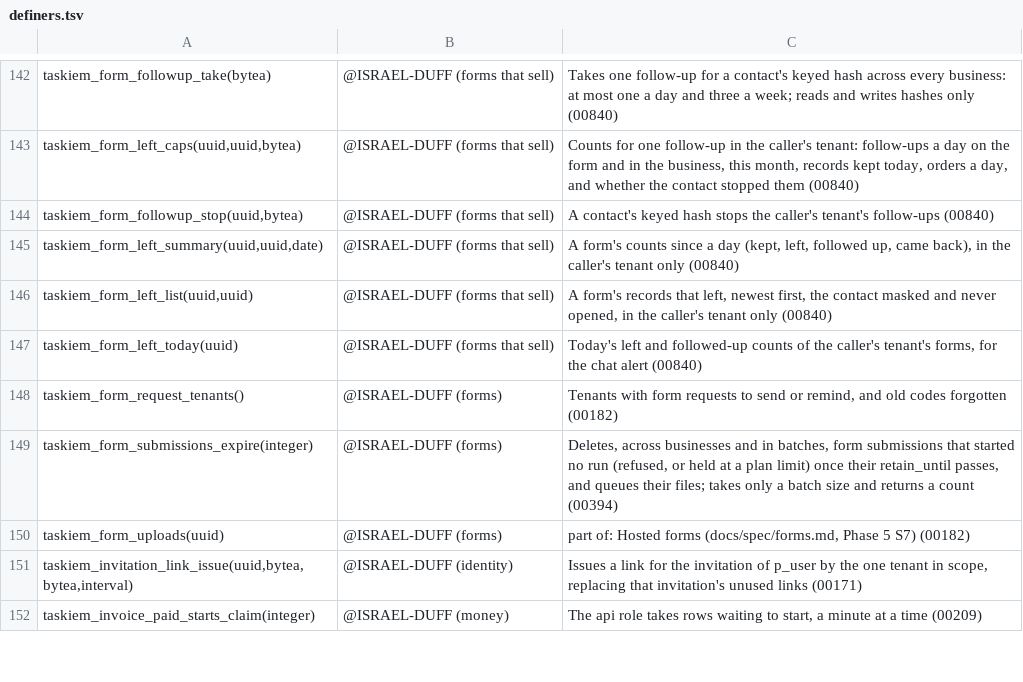
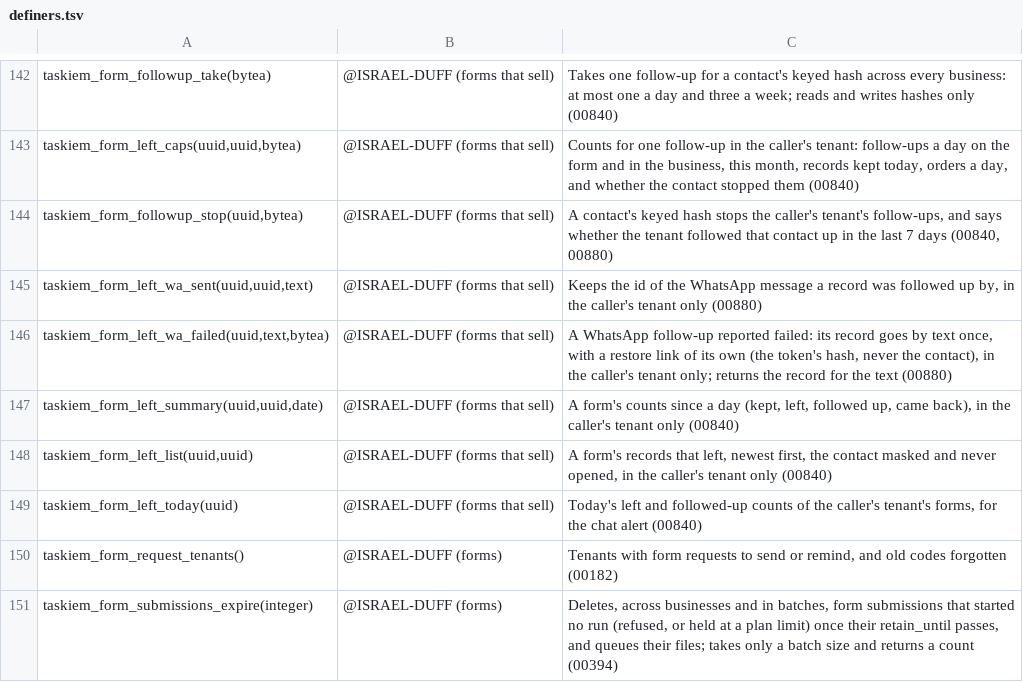
Before and after one commit to ISRAEL-DUFF/taskiem, a TSV file: engine/db/definers.tsv, drawn as a sheet; only a part is shown, gaps mark what is left out; the shorter side is filled out with more unchanged rows.

```diff
--- a/engine/db/definers.tsv
+++ b/engine/db/definers.tsv
@@ -143,3 +143,5 @@ taskiem_form_followup_take(bytea)	@ISRAEL-DUFF (forms that sell)	Takes one follo
 taskiem_form_left_caps(uuid,uuid,bytea)	@ISRAEL-DUFF (forms that sell)	Counts for one follow-up in the caller's tenant: follow-ups a day on the form and in the business, this month, records kept today, orders a day, and whether the contact stopped them (00840)
-taskiem_form_followup_stop(uuid,bytea)	@ISRAEL-DUFF (forms that sell)	A contact's keyed hash stops the caller's tenant's follow-ups (00840)
+taskiem_form_followup_stop(uuid,bytea)	@ISRAEL-DUFF (forms that sell)	A contact's keyed hash stops the caller's tenant's follow-ups, and says whether the tenant followed that contact up in the last 7 days (00840, 00880)
+taskiem_form_left_wa_sent(uuid,uuid,text)	@ISRAEL-DUFF (forms that sell)	Keeps the id of the WhatsApp message a record was followed up by, in the caller's tenant only (00880)
+taskiem_form_left_wa_failed(uuid,text,bytea)	@ISRAEL-DUFF (forms that sell)	A WhatsApp follow-up reported failed: its record goes by text once, with a restore link of its own (the token's hash, never the contact), in the caller's tenant only; returns the record for the text (00880)
 taskiem_form_left_summary(uuid,uuid,date)	@ISRAEL-DUFF (forms that sell)	A form's counts since a day (kept, left, followed up, came back), in the caller's tenant only (00840)
```
Also changed, not shown: 38 other files.
